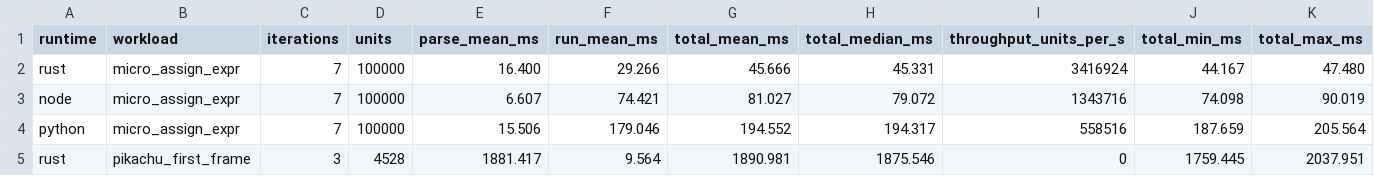
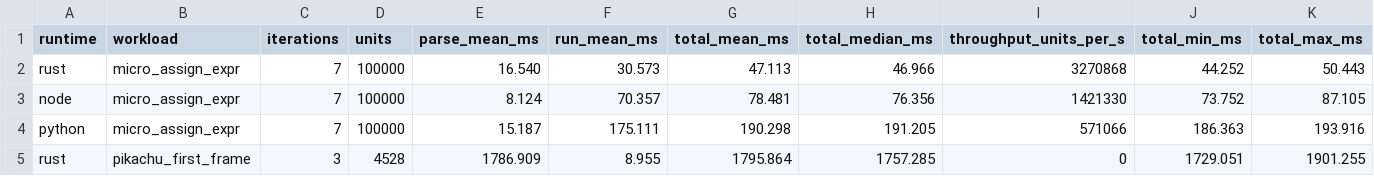
Before and after one commit to NomaDamas/umkachu-volleyball-umlang, a CSV file: docs/benchmarks/umlang-runtime-results.csv, drawn as a sheet.

```diff
--- a/docs/benchmarks/umlang-runtime-results.csv
+++ b/docs/benchmarks/umlang-runtime-results.csv
@@ -1,5 +1,5 @@
 runtime,workload,iterations,units,parse_mean_ms,run_mean_ms,total_mean_ms,total_median_ms,throughput_units_per_s,total_min_ms,total_max_ms
-rust,micro_assign_expr,7,100000,16.400,29.266,45.666,45.331,3416924,44.167,47.480
-node,micro_assign_expr,7,100000,6.607,74.421,81.027,79.072,1343716,74.098,90.019
-python,micro_assign_expr,7,100000,15.506,179.046,194.552,194.317,558516,187.659,205.564
-rust,pikachu_first_frame,3,4528,1881.417,9.564,1890.981,1875.546,0,1759.445,2037.951
+rust,micro_assign_expr,7,100000,16.540,30.573,47.113,46.966,3270868,44.252,50.443
+node,micro_assign_expr,7,100000,8.124,70.357,78.481,76.356,1421330,73.752,87.105
+python,micro_assign_expr,7,100000,15.187,175.111,190.298,191.205,571066,186.363,193.916
+rust,pikachu_first_frame,3,4528,1786.909,8.955,1795.864,1757.285,0,1729.051,1901.255
```
Also changed, not shown: docs/benchmarks/pikachu-port-results.csv, 8 other files.
